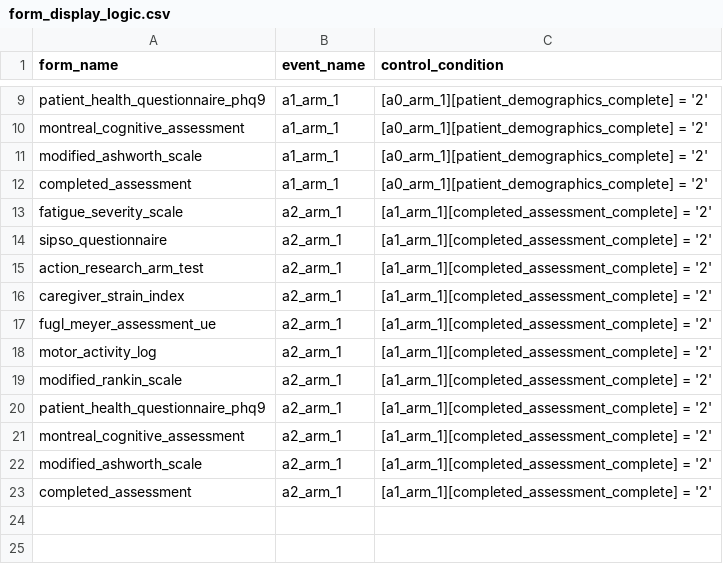
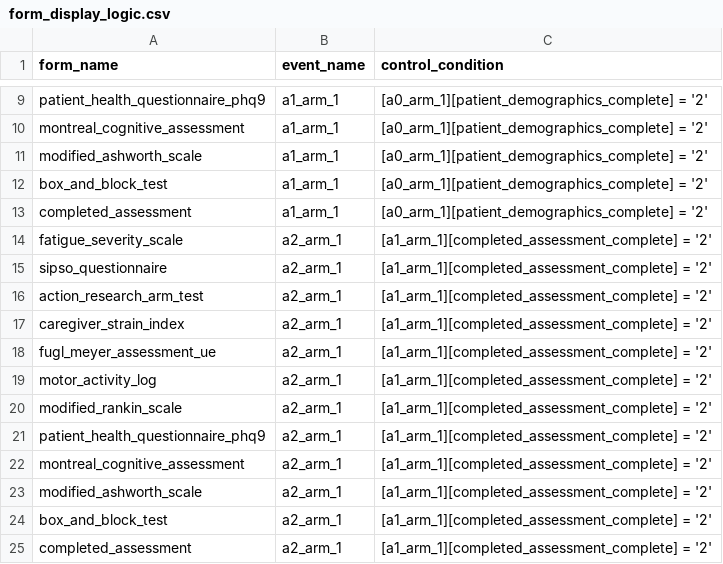
Before and after one commit to SujithChristopher/homerpdf, a CSV file: redcap/final/form_display_logic.csv, drawn as a sheet; only a part is shown, gaps mark what is left out; the diff names each change by its address in the sheet, - before the commit and + after, or states it on an @@ line.

```diff
--- a/redcap/final/form_display_logic.csv
+++ b/redcap/final/form_display_logic.csv
+row 12: box_and_block_test | a1_arm_1 | [a0_arm_1][patient_demographics_complete] = '2'
+row 24: box_and_block_test | a2_arm_1 | [a1_arm_1][completed_assessment_complete] = '2'
```
Also changed, not shown: redcap/SIPSO.csv, redcap/final/final.csv, 5 other files.
